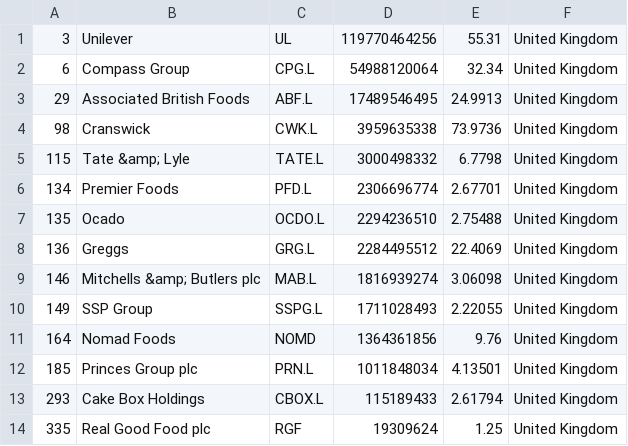
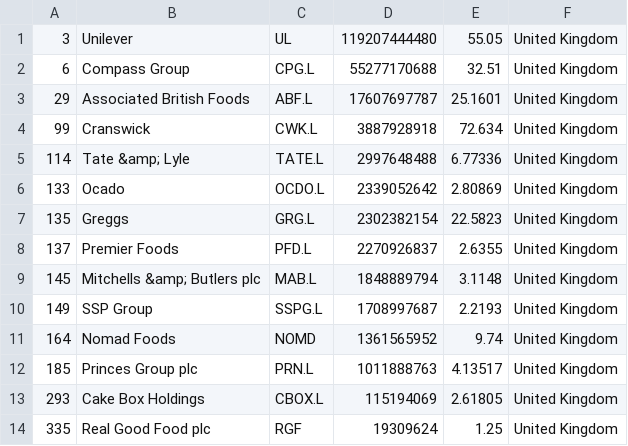
Before and after one commit to andaribu/merida-june-6-2024, a CSV file: companies_united_kingdom.csv, drawn as a sheet.

```diff
--- a/companies_united_kingdom.csv
+++ b/companies_united_kingdom.csv
@@ -1,14 +1,14 @@
-"3","Unilever","UL","119770464256","55.31","United Kingdom"
-"6","Compass Group","CPG.L","54988120064","32.34","United Kingdom"
-"29","Associated British Foods","ABF.L","17489546495","24.9913","United Kingdom"
-"98","Cranswick","CWK.L","3959635338","73.9736","United Kingdom"
-"115","Tate &amp; Lyle","TATE.L","3000498332","6.7798","United Kingdom"
-"134","Premier Foods","PFD.L","2306696774","2.67701","United Kingdom"
-"135","Ocado","OCDO.L","2294236510","2.75488","United Kingdom"
-"136","Greggs","GRG.L","2284495512","22.4069","United Kingdom"
-"146","Mitchells &amp; Butlers plc","MAB.L","1816939274","3.06098","United Kingdom"
-"149","SSP Group","SSPG.L","1711028493","2.22055","United Kingdom"
-"164","Nomad Foods","NOMD","1364361856","9.76","United Kingdom"
-"185","Princes Group plc","PRN.L","1011848034","4.13501","United Kingdom"
-"293","Cake Box Holdings","CBOX.L","115189433","2.61794","United Kingdom"
+"3","Unilever","UL","119207444480","55.05","United Kingdom"
+"6","Compass Group","CPG.L","55277170688","32.51","United Kingdom"
+"29","Associated British Foods","ABF.L","17607697787","25.1601","United Kingdom"
+"99","Cranswick","CWK.L","3887928918","72.634","United Kingdom"
+"114","Tate &amp; Lyle","TATE.L","2997648488","6.77336","United Kingdom"
+"133","Ocado","OCDO.L","2339052642","2.80869","United Kingdom"
+"135","Greggs","GRG.L","2302382154","22.5823","United Kingdom"
+"137","Premier Foods","PFD.L","2270926837","2.6355","United Kingdom"
+"145","Mitchells &amp; Butlers plc","MAB.L","1848889794","3.1148","United Kingdom"
+"149","SSP Group","SSPG.L","1708997687","2.2193","United Kingdom"
+"164","Nomad Foods","NOMD","1361565952","9.74","United Kingdom"
+"185","Princes Group plc","PRN.L","1011888763","4.13517","United Kingdom"
+"293","Cake Box Holdings","CBOX.L","115194069","2.61805","United Kingdom"
 "335","Real Good Food plc","RGF","19309624","1.25","United Kingdom"
```
Also changed, not shown: companies_france.csv, companies_germany.csv, 1 other file.
